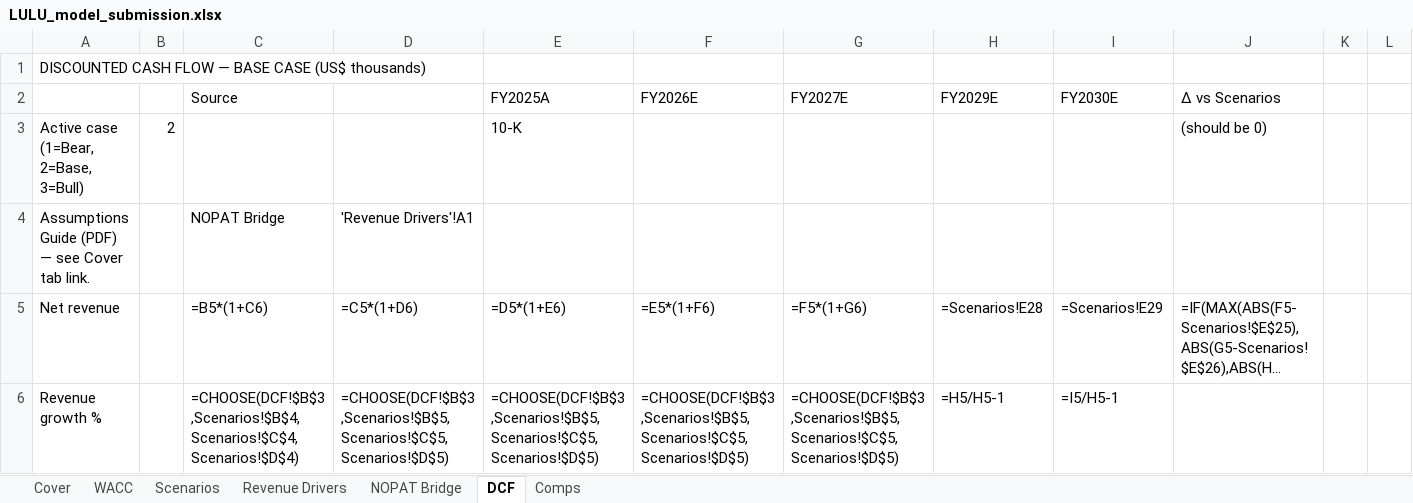
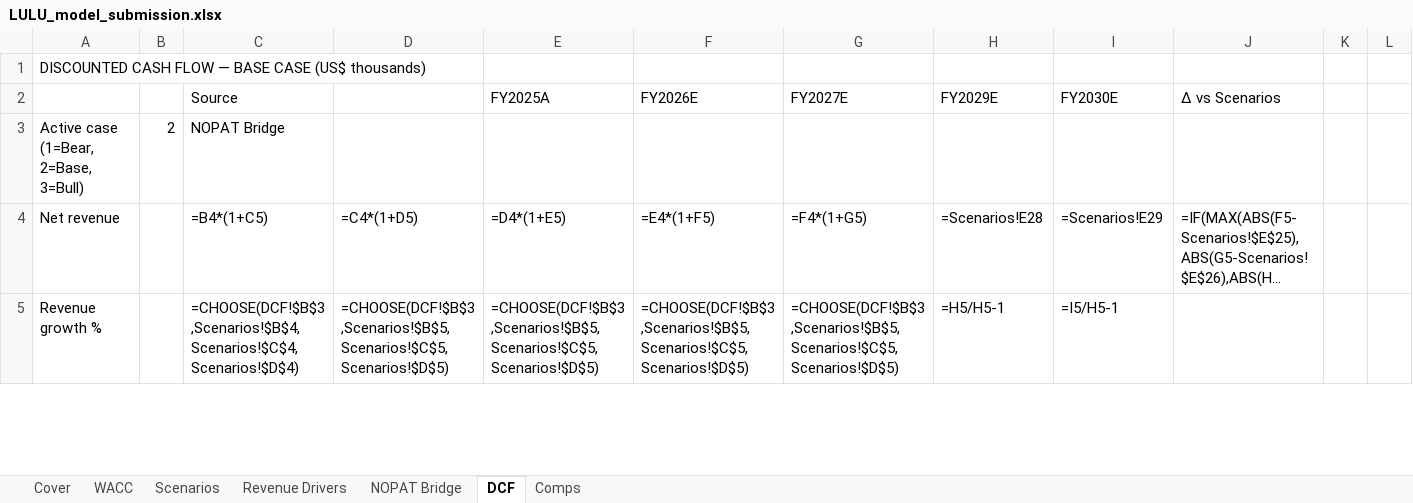
Before and after one commit to vengeanceaiUSC/RM, an Excel workbook: LULU/LULU_model_submission.xlsx, sheet DCF, drawn as a sheet; only a part is shown; long unchanged cells end in …; values as stored, in another font and other column widths than the file's, no cell formats; formulas without a stored value are shown as written; removed rows and columns are numbered as before the commit, all else as after; rows hold the shown columns only; the diff covers the shown part only; the diff names each change by its address in the sheet, - before the commit and + after, or states it on an @@ line.

```diff
--- a/LULU/LULU_model_submission.xlsx (sheet DCF)
+++ b/LULU/LULU_model_submission.xlsx (sheet DCF)
-C3 (Source): (empty)
+C3 (Source): NOPAT Bridge
-E3 (FY2025A): 10-K
+E3 (FY2025A): (empty)
-J3 (Δ vs Scenarios): (should be 0)
+J3 (Δ vs Scenarios): (empty)
-row 4: Assumptions Guide (PDF) — see Cover tab link. |  | NOPAT Bridge | 'Revenue Drivers'!A1
-C4 (Source): =B5*(1+C6)
+C4 (Source): =B4*(1+C5)
-D4: =C5*(1+D6)
+D4: =C4*(1+D5)
-E4 (FY2025A): =D5*(1+E6)
+E4 (FY2025A): =D4*(1+E5)
-F4 (FY2026E): =E5*(1+F6)
+F4 (FY2026E): =E4*(1+F5)
-G4 (FY2027E): =F5*(1+G6)
+G4 (FY2027E): =F4*(1+G5)
```
Also changed, not shown: 9 added rows, 8 removed rows and 136 edited cells elsewhere in this sheet, sheet Scenarios, sheet NOPAT Bridge, cell formats, LULU/model18altered.xlsx, LULU/unbeiesgbar_final.xlsx, 3 other files.
